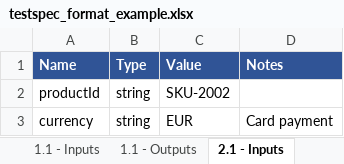
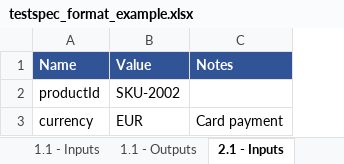
Before and after one commit to nosportugal/haas-python-helpers, an Excel workbook: sync_confluence/examples/testspec_format_example.xlsx, sheet 2.1 - Inputs, drawn as a sheet; values as stored, in another font and other column widths than the file's, no borders; the diff names each change by its address in the sheet, - before the commit and + after, or states it on an @@ line.

Commit message:
feat(sync_confluence): render Inputs and Outputs as plain tables of any shape
- Outputs no longer need a JSON column and JSON is not validated or
  reformatted; CLI/JSON cells are no longer turned into code macros. Inputs
  and Outputs are rendered exactly as written (line breaks kept), so teams
  can use full JSON, partial JSON, Parameter | Value tables or free text.
- read_sheet keeps every column that has a header or any data, so data
  under a blank header is no longer dropped; empty trailing columns are
  still trimmed.
- Example workbook: Index columns are ID, Name, Description, Tags first,
  then the additional columns; its Outputs sheets use different layouts.
- Tests cover any-layout outputs, table round-tripping and the example.

```diff
--- a/sync_confluence/examples/testspec_format_example.xlsx (sheet 2.1 - Inputs)
+++ b/sync_confluence/examples/testspec_format_example.xlsx (sheet 2.1 - Inputs)
-column B (Type), rows 2-3: string | string
```
Also changed, not shown: sheet 2.1 - Outputs, sheet 1.1 - Outputs, sheet Index, other sheet tabs, 6 other files.
